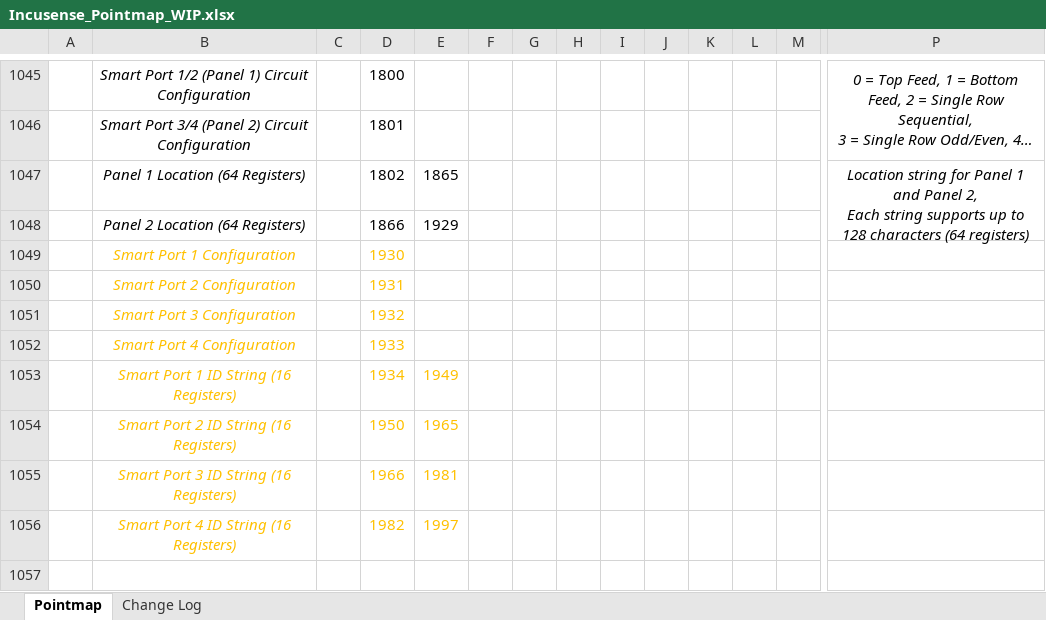
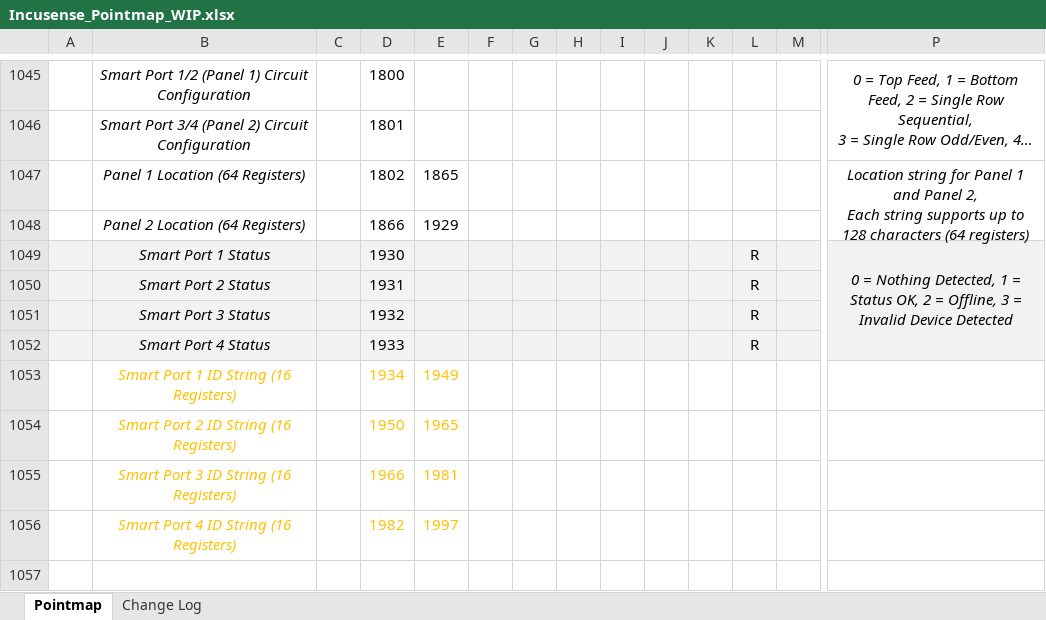
Before and after one commit to IncuSense/PublicDocuments, an Excel workbook: Modbus Pointmap/Incusense_Pointmap_WIP.xlsx, sheet Pointmap, drawn as a sheet; only a part is shown, gaps mark what is left out; long unchanged cells end in …; values as stored, in another font and other column widths than the file's, no borders; removed rows and columns are numbered as before the commit, all else as after; rows hold the shown columns only; the diff names each change by its address in the sheet, - before the commit and + after, or states it on an @@ line.

Commit message:
Update Incusense_Pointmap_WIP.xlsx
Added smart port status registers

```diff
--- a/Modbus Pointmap/Incusense_Pointmap_WIP.xlsx (sheet Pointmap)
+++ b/Modbus Pointmap/Incusense_Pointmap_WIP.xlsx (sheet Pointmap)
-row 1049:  | Smart Port 1 Configuration |  | 1930
-row 1050:  | Smart Port 2 Configuration |  | 1931
-row 1051:  | Smart Port 3 Configuration |  | 1932
-row 1052:  | Smart Port 4 Configuration |  | 1933
+row 1049:  | Smart Port 1 Status |  | 1930 |  |  |  |  |  |  |  | R |  | 0 = Nothing Detected, 1 = Status OK, 2 = Offline, 3 = Invalid Device Detected
+row 1050:  | Smart Port 2 Status |  | 1931 |  |  |  |  |  |  |  | R
+row 1051:  | Smart Port 3 Status |  | 1932 |  |  |  |  |  |  |  | R
+row 1052:  | Smart Port 4 Status |  | 1933 |  |  |  |  |  |  |  | R
```
Also changed, not shown: sheet Change Log.
